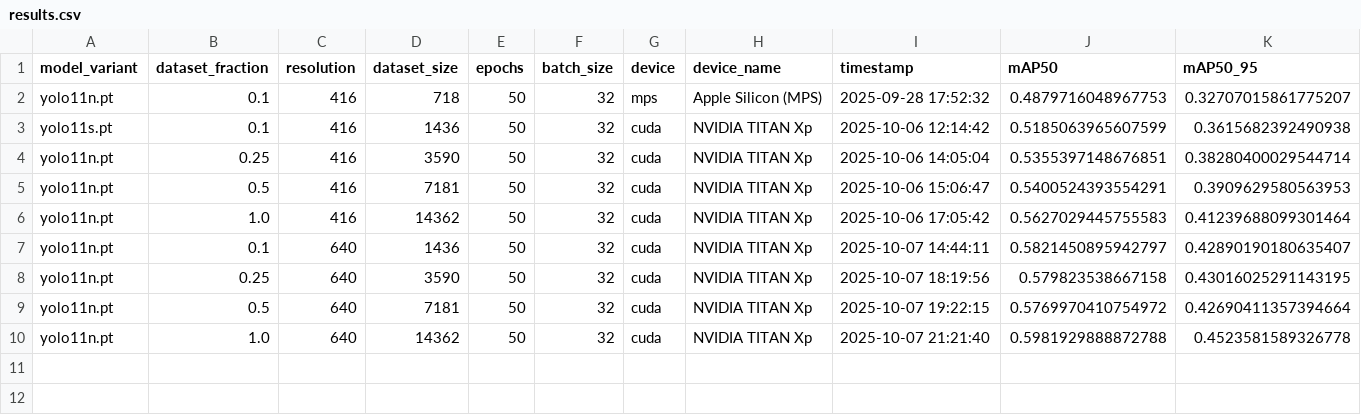
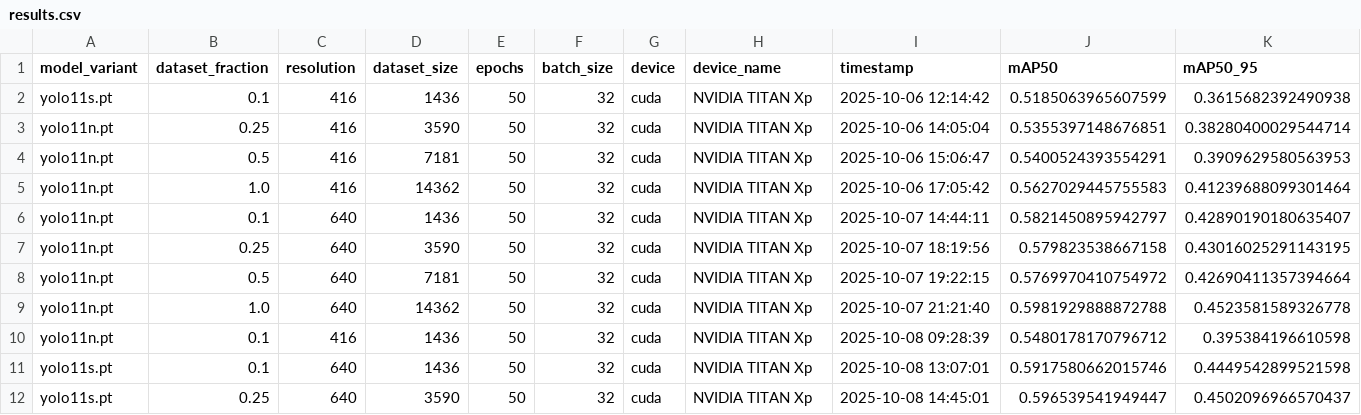
Before and after one commit to maximechansat/StatApp, a CSV file: scaling-laws/scaling_results/results.csv, drawn as a sheet; only a part is shown; removed rows and columns are numbered as before the commit, all else as after; rows hold the shown columns only; the diff names each change by its address in the sheet, - before the commit and + after, or states it on an @@ line.

Commit message:
update results

```diff
--- a/scaling-laws/scaling_results/results.csv
+++ b/scaling-laws/scaling_results/results.csv
-row 2: yolo11n.pt | 0.1 | 416 | 718 | 50 | 32 | mps | Apple Silicon (MPS) | 2025-09-28 17:52:32 | 0.4879716048967753 | 0.32707015861775207
+row 10: yolo11n.pt | 0.1 | 416 | 1436 | 50 | 32 | cuda | NVIDIA TITAN Xp | 2025-10-08 09:28:39 | 0.5480178170796712 | 0.395384196610598
+row 11: yolo11s.pt | 0.1 | 640 | 1436 | 50 | 32 | cuda | NVIDIA TITAN Xp | 2025-10-08 13:07:01 | 0.5917580662015746 | 0.4449542899521598
+row 12: yolo11s.pt | 0.25 | 640 | 3590 | 50 | 32 | cuda | NVIDIA TITAN Xp | 2025-10-08 14:45:01 | 0.596539541949447 | 0.4502096966570437
```
Also changed, not shown: 1 other file.
